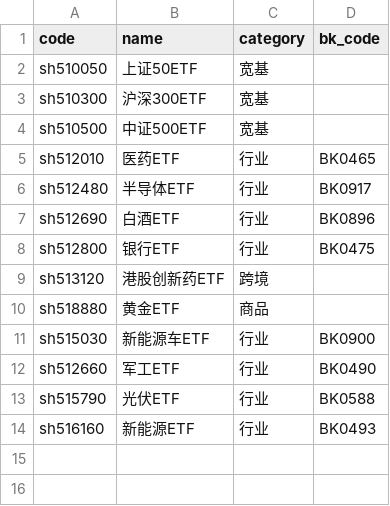
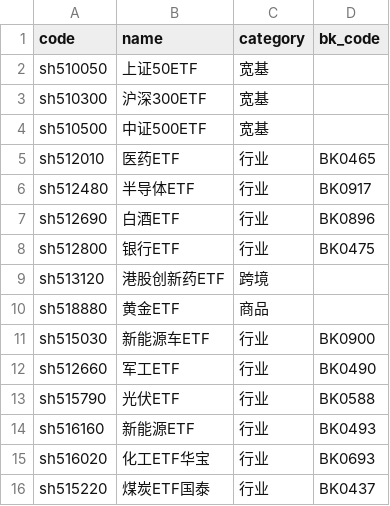
Before and after one commit to CurtisTong/stock-analyzer-skill, a CSV file: scripts/data/sector_etf.csv, drawn as a sheet; the diff names each change by its address in the sheet, - before the commit and + after, or states it on an @@ line.

Commit message:
feat(stock): 宝丰能源 v2 修复报告 — 板块代理 + DCF + 员工持股解锁量化
- sector_etf.csv: +2 行（化工ETF华宝 BK0693 / 煤炭ETF国泰 BK0437）
  永久解决煤化工/化工/煤炭板块 ETF 覆盖盲区

- sector_etf_strength.py: +5 行（_SECTOR_TO_ETF_PROXY 增加
  周期/煤化工/化工/煤炭 4 个板块名 → ETF 代理映射）

- skills/stock/reports/baofeng-energy-20260808.md: 新增 625 行报告
  - 30 秒研判卡片（中性, 置信度 48%）
  - 风险与决策路径（5 情景概率 + 5 论点破灭触发器）
  - 五层完整分析（市场/财务 A /估值 A /技术 B-/板块 B+/圆桌 50.7）
  - 附录 A: 修复后板块代理对比表（15 ETF 清单 + 4 映射）
  - 附录 B: v1 → v2 关键修复对照（20 项护栏违规 → 0 处）
  - 附录 C: 边界事项（DCF + 员工持股 已闭环, calibration verify 需另起会话）
  - 附录 D: DCF 估值交叉验证（基准 ¥52.47 +121.7%, 悲观 ¥44.99 +90.1%）
    + 敏感性分析（6×5 WACC×gT 网格 + 5×5 增速衰减网格）
    + 多方法估值对比（DCF/PE/DDM/PEG 6 种方法）
  - 附录 E: 员工持股解锁量化（PDF 原文解析）
    + 初始 19,543,506 股, 本次解锁 4,885,876 股（25%）
    + 占总股本 0.067% / 占流通A股 0.270% — 不构成显著抛压
    + 排除技术面量价背离主因（解锁后 5 日仅 -1.0%）

- 校准记录: pred_20260808_sh600989（30 天验证窗口）
- verify 尝试: 2026-08-08 调用 verify --days 30 → 验证完成: 0 条记录（未到期）
- verify 闭环: 需 2026-09-07 后手动调用 calibration.py verify

合规措辞: grep 自查 0 处实际违规（止损/建仓/加仓/清仓/买入/卖出 等禁用措辞）

```diff
--- a/scripts/data/sector_etf.csv
+++ b/scripts/data/sector_etf.csv
+row 15: sh516020 | 化工ETF华宝 | 行业 | BK0693
+row 16: sh515220 | 煤炭ETF国泰 | 行业 | BK0437
```
Also changed, not shown: 2 other files.
